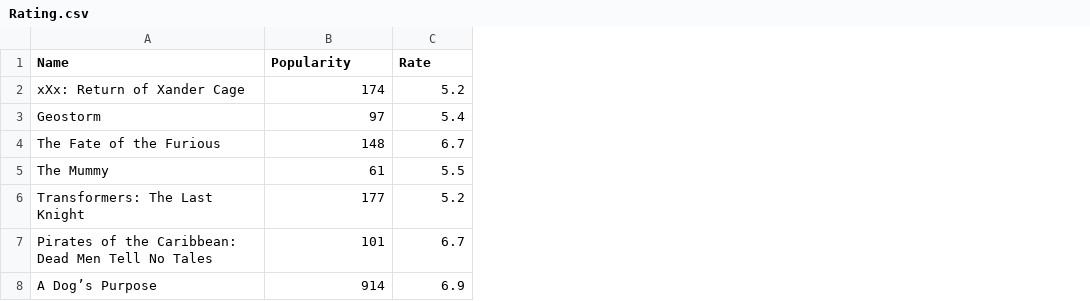
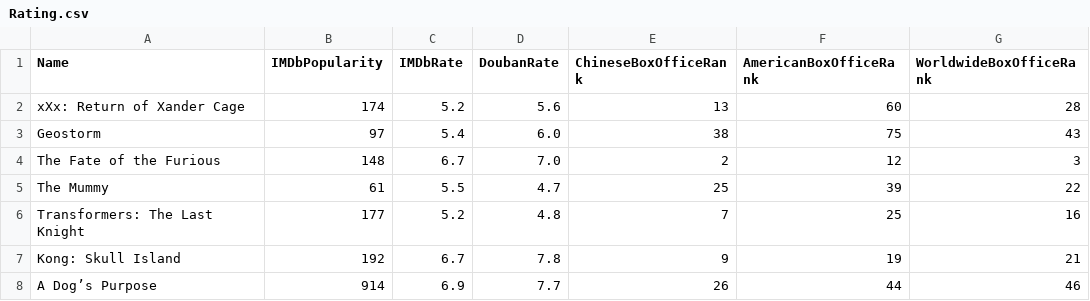
Before and after one commit to qxzhao1/STA-141b-Final-Project, a CSV file: Rating.csv, drawn as a sheet; removed rows and columns are numbered as before the commit, all else as after; the diff names each change by its address in the sheet, - before the commit and + after, or states it on an @@ line.

```diff
--- a/Rating.csv
+++ b/Rating.csv
+column D (DoubanRate), rows 2-6: 5.6 | 6.0 | 7.0 | 4.7 | 4.8; row 8: 7.7
+column E (ChineseBoxOfficeRank), rows 2-6: 13 | 38 | 2 | 25 | 7; row 8: 26
+column F (AmericanBoxOfficeRank), rows 2-6: 60 | 75 | 12 | 39 | 25; row 8: 44
+column G (WorldwideBoxOfficeRank), rows 2-6: 28 | 43 | 3 | 22 | 16; row 8: 46
-B1: Popularity
+B1: IMDbPopularity
-C1: Rate
+C1: IMDbRate
-row 7: Pirates of the Caribbean: Dead Men Tell No Tales | 101 | 6.7
+row 7: Kong: Skull Island | 192 | 6.7 | 7.8 | 9 | 19 | 21
```
Also changed, not shown: 1 other file.
